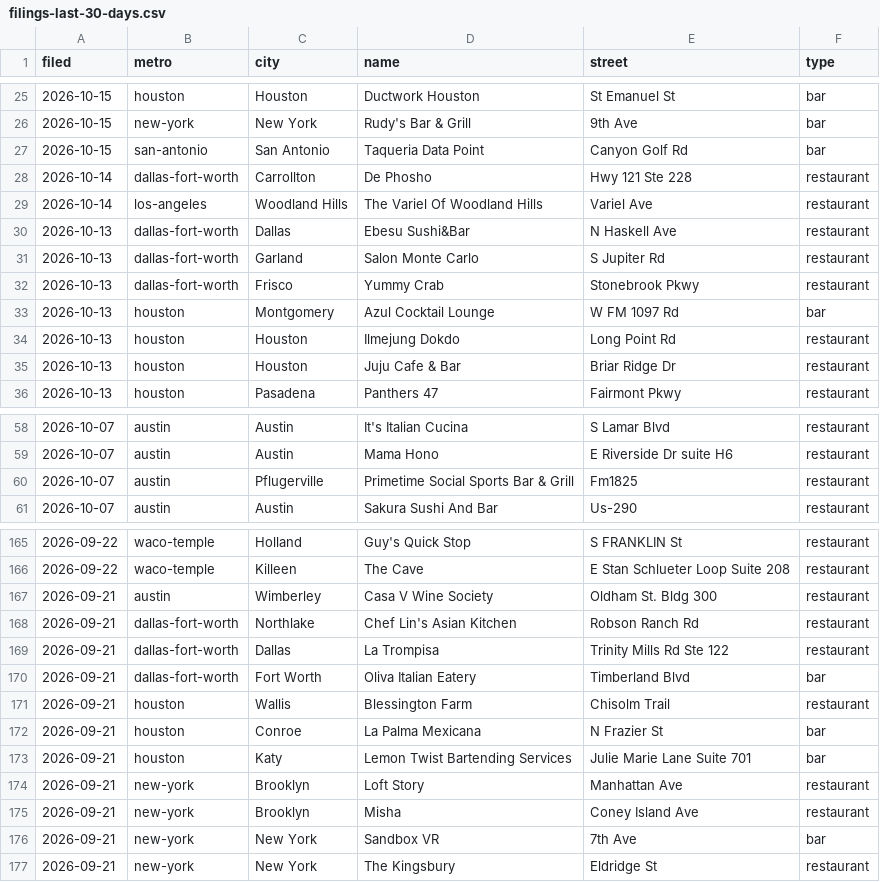
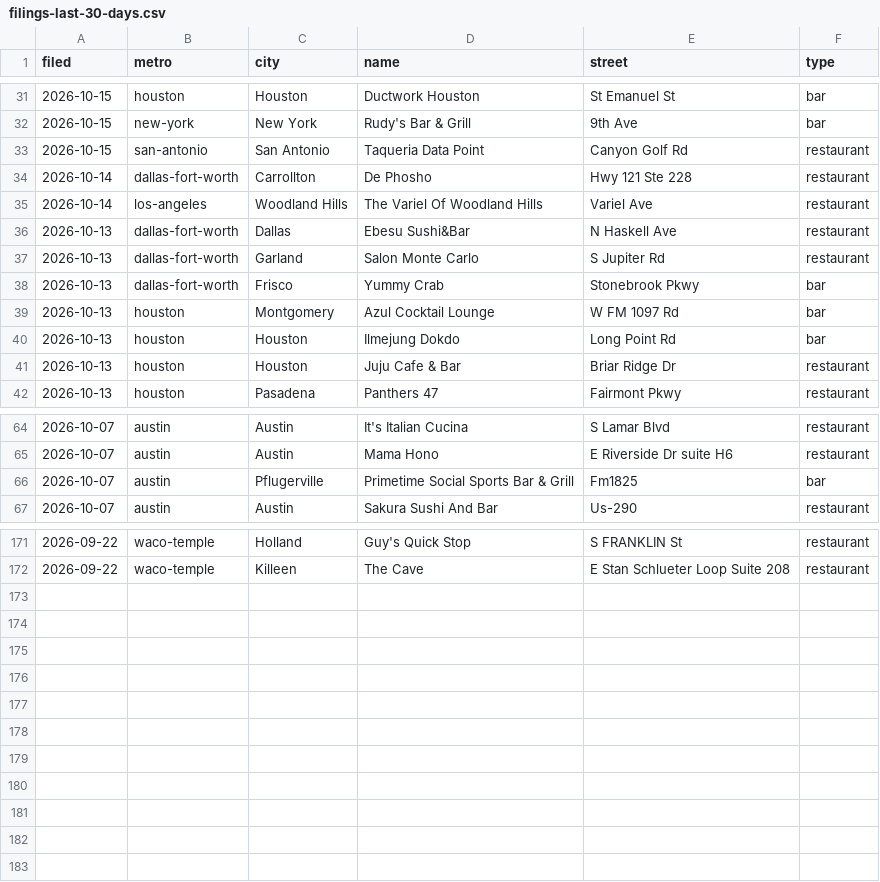
Before and after one commit to Tintin-Intellegence-Limited/us-liquor-license-applications, a CSV file: data/filings-last-30-days.csv, drawn as a sheet; only a part is shown, gaps mark what is left out; the diff covers the shown part only.

```diff
--- a/data/filings-last-30-days.csv
+++ b/data/filings-last-30-days.csv
@@ -26,3 +32,3 @@ filed,metro,city,name,street,type
 2026-10-15,new-york,New York,Rudy's Bar & Grill,9th Ave,bar
-2026-10-15,san-antonio,San Antonio,Taqueria Data Point,Canyon Golf Rd,bar
+2026-10-15,san-antonio,San Antonio,Taqueria Data Point,Canyon Golf Rd,restaurant
 2026-10-14,dallas-fort-worth,Carrollton,De Phosho,Hwy 121 Ste 228,restaurant
@@ -31,5 +37,5 @@ filed,metro,city,name,street,type
 2026-10-13,dallas-fort-worth,Garland,Salon Monte Carlo,S Jupiter Rd,restaurant
-2026-10-13,dallas-fort-worth,Frisco,Yummy Crab,Stonebrook Pkwy,restaurant
+2026-10-13,dallas-fort-worth,Frisco,Yummy Crab,Stonebrook Pkwy,bar
 2026-10-13,houston,Montgomery,Azul Cocktail Lounge,W FM 1097 Rd,bar
-2026-10-13,houston,Houston,Ilmejung Dokdo,Long Point Rd,restaurant
+2026-10-13,houston,Houston,Ilmejung Dokdo,Long Point Rd,bar
 2026-10-13,houston,Houston,Juju Cafe & Bar,Briar Ridge Dr,restaurant
@@ -59,3 +65,3 @@ filed,metro,city,name,street,type
 2026-10-07,austin,Austin,Mama Hono,E Riverside Dr suite H6,restaurant
-2026-10-07,austin,Pflugerville,Primetime Social Sports Bar & Grill,Fm1825,restaurant
+2026-10-07,austin,Pflugerville,Primetime Social Sports Bar & Grill,Fm1825,bar
 2026-10-07,austin,Austin,Sakura Sushi And Bar,Us-290,restaurant
@@ -166,12 +172 @@ filed,metro,city,name,street,type
 2026-09-22,waco-temple,Killeen,The Cave,E Stan Schlueter Loop Suite 208,restaurant
-2026-09-21,austin,Wimberley,Casa V Wine Society,Oldham St. Bldg 300,restaurant
-2026-09-21,dallas-fort-worth,Northlake,Chef Lin's Asian Kitchen,Robson Ranch Rd,restaurant
-2026-09-21,dallas-fort-worth,Dallas,La Trompisa,Trinity Mills Rd Ste 122,restaurant
-2026-09-21,dallas-fort-worth,Fort Worth,Oliva Italian Eatery,Timberland Blvd,bar
-2026-09-21,houston,Wallis,Blessington Farm,Chisolm Trail,restaurant
-2026-09-21,houston,Conroe,La Palma Mexicana,N Frazier St,bar
-2026-09-21,houston,Katy,Lemon Twist Bartending Services,Julie Marie Lane Suite 701,bar
-2026-09-21,new-york,Brooklyn,Loft Story,Manhattan Ave,restaurant
-2026-09-21,new-york,Brooklyn,Misha,Coney Island Ave,restaurant
-2026-09-21,new-york,New York,Sandbox VR,7th Ave,bar
-2026-09-21,new-york,New York,The Kingsbury,Eldridge St,restaurant
```
Also changed, not shown: 8 added rows, 2 removed rows and 9 edited cells elsewhere in this file, data/liquor-license-wait-times.csv, 1 other file.
